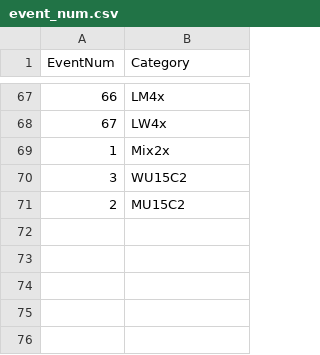
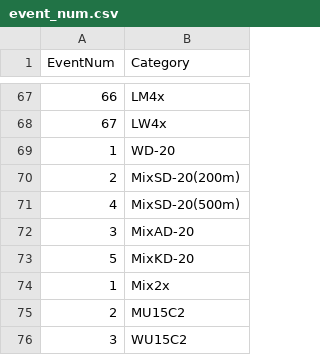
Before and after one commit to AntonChernyavskiy/rowsysdss, a CSV file: raceDocs_documents/compInfo/event_num.csv, drawn as a sheet; only a part is shown, gaps mark what is left out.

```diff
--- a/raceDocs_documents/compInfo/event_num.csv
+++ b/raceDocs_documents/compInfo/event_num.csv
@@ -68,4 +68,9 @@ EventNum,Category
 67,LW4x
+1,WD-20
+2,MixSD-20(200m)
+4,MixSD-20(500m)
+3,MixAD-20
+5,MixKD-20
 1,Mix2x
+2,MU15C2
 3,WU15C2
-2,MU15C2
```
Also changed, not shown: raceDocs_documents/compInfo/boat_suffixes.csv, raceDocs_documents/heatsheet.csv, 3 other files.
